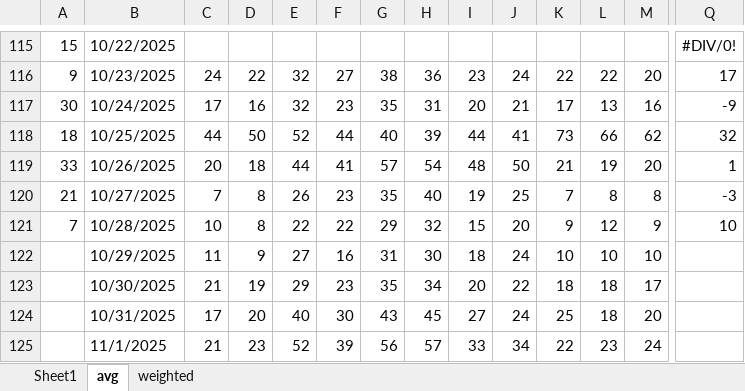
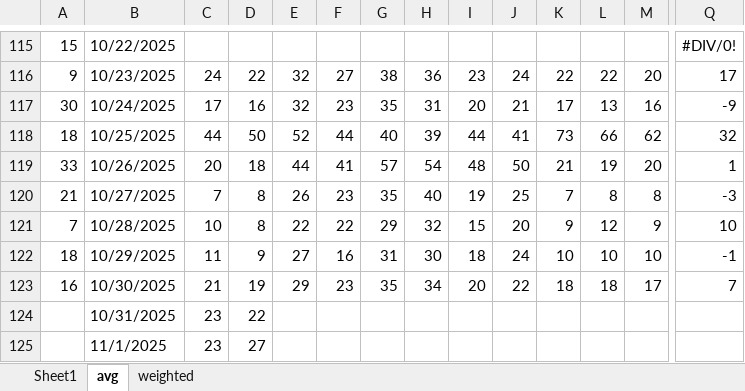
Before and after one commit to acard6/swe_dev, an Excel workbook: restaurant_analytics/data/mornings.xlsx, sheet avg, drawn as a sheet; only a part is shown, gaps mark what is left out; values as stored, in another font and other column widths than the file's, no borders; conditional formats not drawn; the diff covers the shown part only; the diff names each change by its address in the sheet, - before the commit and + after, or states it on an @@ line.

```diff
--- a/restaurant_analytics/data/mornings.xlsx (sheet avg)
+++ b/restaurant_analytics/data/mornings.xlsx (sheet avg)
-A122: (empty)
+A122: 18
-Q122: (empty)
+Q122: -1
-A123: (empty)
+A123: 16
-Q123: (empty)
+Q123: 7
-C124: 17
+C124: 23
-D124: 20
+D124: 22
-E124: 40
+E124: (empty)
-F124: 30
+F124: (empty)
-G124: 43
+G124: (empty)
-H124: 45
+H124: (empty)
-I124: 27
+I124: (empty)
-J124: 24
+J124: (empty)
-K124: 25
+K124: (empty)
-L124: 18
+L124: (empty)
-M124: 20
+M124: (empty)
-C125: 21
+C125: 23
-D125: 23
+D125: 27
-E125: 52
+E125: (empty)
-F125: 39
+F125: (empty)
-G125: 56
+G125: (empty)
-H125: 57
+H125: (empty)
-I125: 33
+I125: (empty)
-J125: 34
+J125: (empty)
-K125: 22
+K125: (empty)
-L125: 23
+L125: (empty)
-M125: 24
+M125: (empty)
```
Also changed, not shown: 198 edited cells elsewhere in this sheet, sheet weighted, sheet Sheet1, restaurant_analytics/data/data.xlsx, 4 other files.
